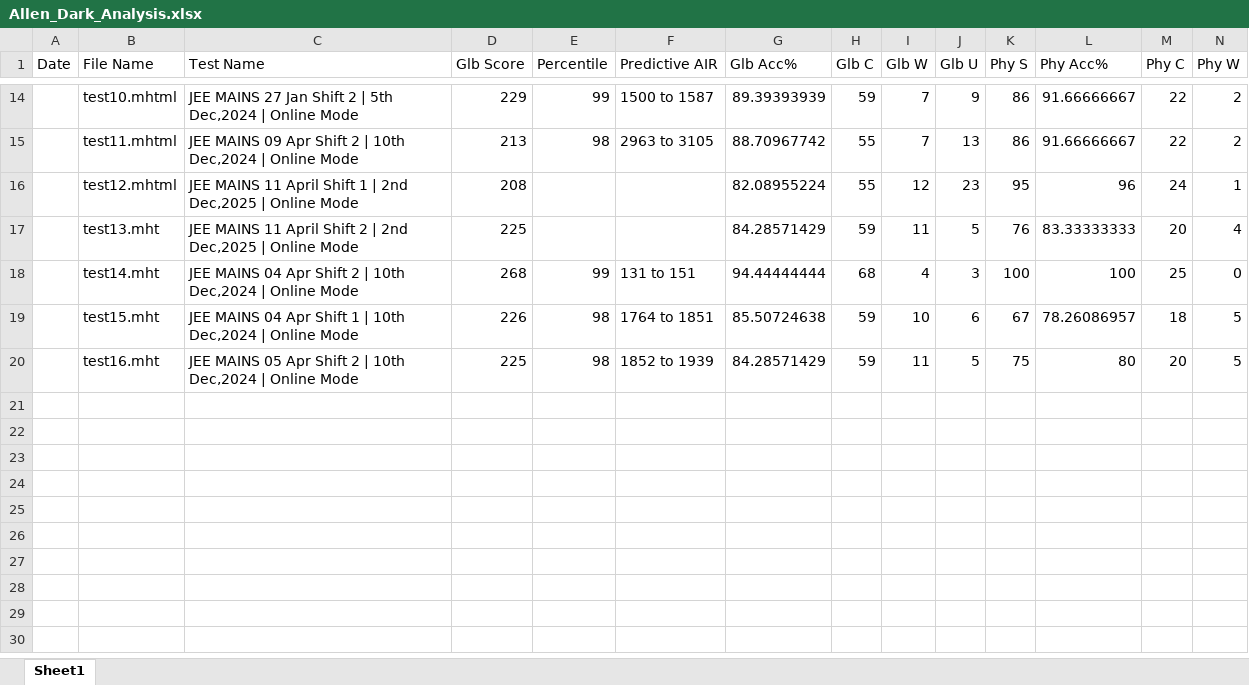
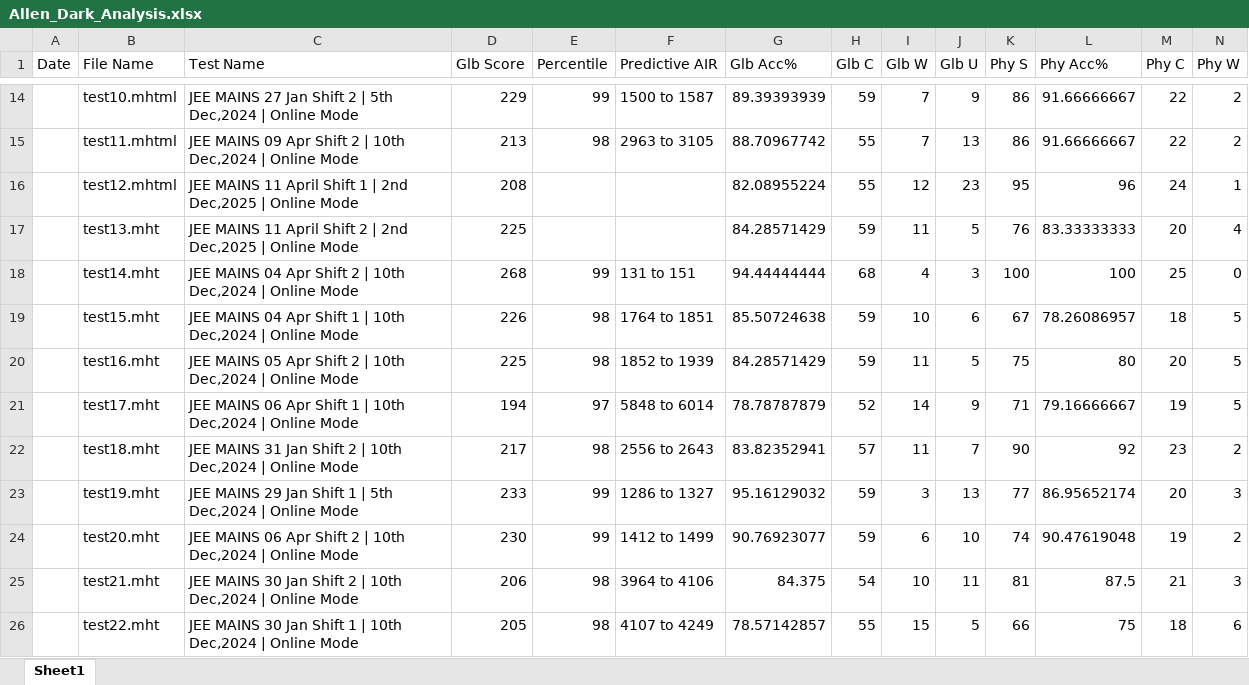
Before and after one commit to AnmolMaheshwari1111/CompSciFinal, an Excel workbook: Allen_Dark_Analysis.xlsx, sheet Sheet1, drawn as a sheet; only a part is shown, gaps mark what is left out; values as stored, in another font and other column widths than the file's, no borders; conditional formats not drawn; rows hold the shown columns only; the diff names each change by its address in the sheet, - before the commit and + after, or states it on an @@ line.

Commit message:
2024

```diff
--- a/Allen_Dark_Analysis.xlsx (sheet Sheet1)
+++ b/Allen_Dark_Analysis.xlsx (sheet Sheet1)
+row 21:  | test17.mht | JEE MAINS 06 Apr Shift 1 | 10th Dec,2024 | Online Mode | 194 | 97 | 5848 to 6014 | 78.78787879 | 52 | 14 | 9 | 71 | 79.16666667 | 19 | 5
+row 22:  | test18.mht | JEE MAINS 31 Jan Shift 2 | 10th Dec,2024 | Online Mode | 217 | 98 | 2556 to 2643 | 83.82352941 | 57 | 11 | 7 | 90 | 92 | 23 | 2
+row 23:  | test19.mht | JEE MAINS 29 Jan Shift 1 | 5th Dec,2024 | Online Mode | 233 | 99 | 1286 to 1327 | 95.16129032 | 59 | 3 | 13 | 77 | 86.95652174 | 20 | 3
+row 24:  | test20.mht | JEE MAINS 06 Apr Shift 2 | 10th Dec,2024 | Online Mode | 230 | 99 | 1412 to 1499 | 90.76923077 | 59 | 6 | 10 | 74 | 90.47619048 | 19 | 2
+row 25:  | test21.mht | JEE MAINS 30 Jan Shift 2 | 10th Dec,2024 | Online Mode | 206 | 98 | 3964 to 4106 | 84.375 | 54 | 10 | 11 | 81 | 87.5 | 21 | 3
+row 26:  | test22.mht | JEE MAINS 30 Jan Shift 1 | 10th Dec,2024 | Online Mode | 205 | 98 | 4107 to 4249 | 78.57142857 | 55 | 15 | 5 | 66 | 75 | 18 | 6
```
